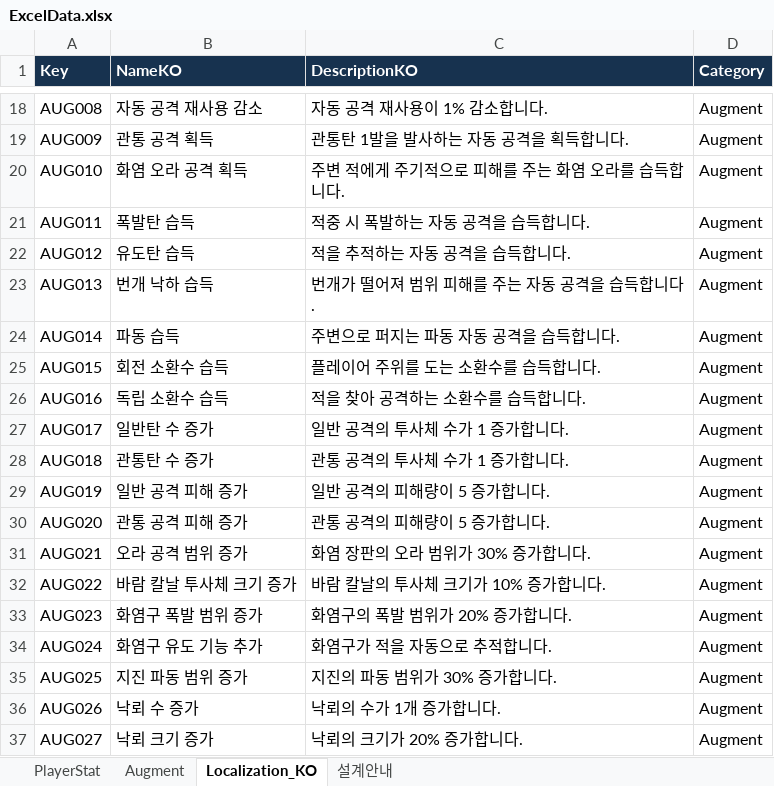
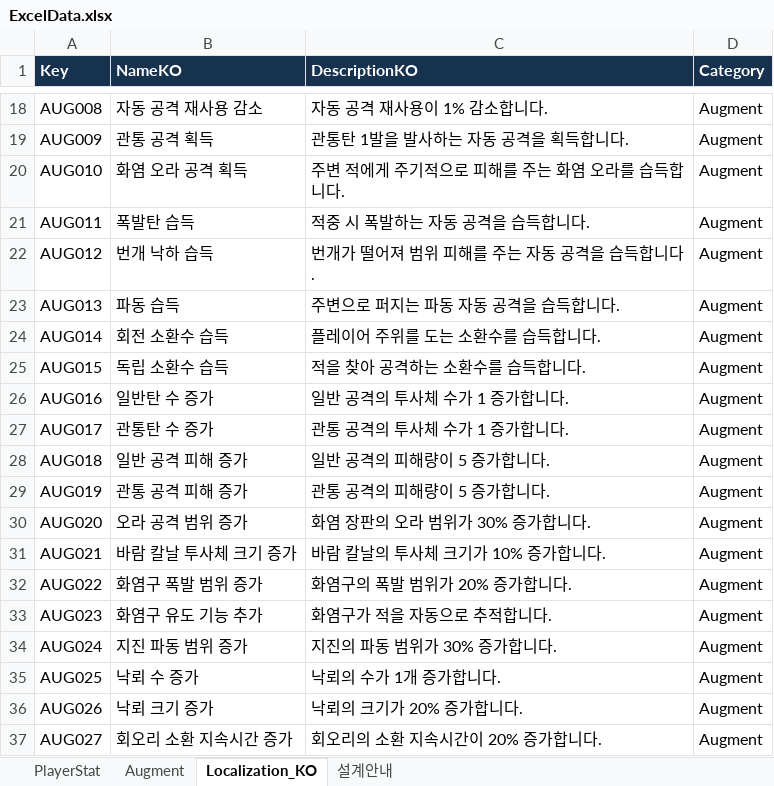
Before and after one commit to DahyeokJeong/Project1026, an Excel workbook: Assets/Project1026/06.Datas/Excel/ExcelData.xlsx, sheet Localization_KO, drawn as a sheet; only a part is shown, gaps mark what is left out; values as stored, in another font and other column widths than the file's, no borders; the diff covers the shown part only; the diff names each change by its address in the sheet, - before the commit and + after, or states it on an @@ line.

```diff
--- a/Assets/Project1026/06.Datas/Excel/ExcelData.xlsx (sheet Localization_KO)
+++ b/Assets/Project1026/06.Datas/Excel/ExcelData.xlsx (sheet Localization_KO)
-B22 (NameKO): 유도탄 습득
+B22 (NameKO): 번개 낙하 습득
-C22 (DescriptionKO): 적을 추적하는 자동 공격을 습득합니다.
+C22 (DescriptionKO): 번개가 떨어져 범위 피해를 주는 자동 공격을 습득합니다.
-B23 (NameKO): 번개 낙하 습득
+B23 (NameKO): 파동 습득
-C23 (DescriptionKO): 번개가 떨어져 범위 피해를 주는 자동 공격을 습득합니다.
+C23 (DescriptionKO): 주변으로 퍼지는 파동 자동 공격을 습득합니다.
-B24 (NameKO): 파동 습득
+B24 (NameKO): 회전 소환수 습득
-C24 (DescriptionKO): 주변으로 퍼지는 파동 자동 공격을 습득합니다.
+C24 (DescriptionKO): 플레이어 주위를 도는 소환수를 습득합니다.
-B25 (NameKO): 회전 소환수 습득
+B25 (NameKO): 독립 소환수 습득
-C25 (DescriptionKO): 플레이어 주위를 도는 소환수를 습득합니다.
+C25 (DescriptionKO): 적을 찾아 공격하는 소환수를 습득합니다.
-B26 (NameKO): 독립 소환수 습득
+B26 (NameKO): 일반탄 수 증가
-C26 (DescriptionKO): 적을 찾아 공격하는 소환수를 습득합니다.
+C26 (DescriptionKO): 일반 공격의 투사체 수가 1 증가합니다.
-B27 (NameKO): 일반탄 수 증가
+B27 (NameKO): 관통탄 수 증가
-C27 (DescriptionKO): 일반 공격의 투사체 수가 1 증가합니다.
+C27 (DescriptionKO): 관통 공격의 투사체 수가 1 증가합니다.
-B28 (NameKO): 관통탄 수 증가
+B28 (NameKO): 일반 공격 피해 증가
-C28 (DescriptionKO): 관통 공격의 투사체 수가 1 증가합니다.
+C28 (DescriptionKO): 일반 공격의 피해량이 5 증가합니다.
-B29 (NameKO): 일반 공격 피해 증가
+B29 (NameKO): 관통 공격 피해 증가
-C29 (DescriptionKO): 일반 공격의 피해량이 5 증가합니다.
+C29 (DescriptionKO): 관통 공격의 피해량이 5 증가합니다.
-B30 (NameKO): 관통 공격 피해 증가
+B30 (NameKO): 오라 공격 범위 증가
-C30 (DescriptionKO): 관통 공격의 피해량이 5 증가합니다.
+C30 (DescriptionKO): 화염 장판의 오라 범위가 30% 증가합니다.
-B31 (NameKO): 오라 공격 범위 증가
+B31 (NameKO): 바람 칼날 투사체 크기 증가
-C31 (DescriptionKO): 화염 장판의 오라 범위가 30% 증가합니다.
+C31 (DescriptionKO): 바람 칼날의 투사체 크기가 10% 증가합니다.
-B32 (NameKO): 바람 칼날 투사체 크기 증가
+B32 (NameKO): 화염구 폭발 범위 증가
-C32 (DescriptionKO): 바람 칼날의 투사체 크기가 10% 증가합니다.
+C32 (DescriptionKO): 화염구의 폭발 범위가 20% 증가합니다.
-B33 (NameKO): 화염구 폭발 범위 증가
+B33 (NameKO): 화염구 유도 기능 추가
-C33 (DescriptionKO): 화염구의 폭발 범위가 20% 증가합니다.
+C33 (DescriptionKO): 화염구가 적을 자동으로 추적합니다.
-B34 (NameKO): 화염구 유도 기능 추가
+B34 (NameKO): 지진 파동 범위 증가
-C34 (DescriptionKO): 화염구가 적을 자동으로 추적합니다.
+C34 (DescriptionKO): 지진의 파동 범위가 30% 증가합니다.
-B35 (NameKO): 지진 파동 범위 증가
+B35 (NameKO): 낙뢰 수 증가
-C35 (DescriptionKO): 지진의 파동 범위가 30% 증가합니다.
+C35 (DescriptionKO): 낙뢰의 수가 1개 증가합니다.
-B36 (NameKO): 낙뢰 수 증가
+B36 (NameKO): 낙뢰 크기 증가
-C36 (DescriptionKO): 낙뢰의 수가 1개 증가합니다.
+C36 (DescriptionKO): 낙뢰의 크기가 20% 증가합니다.
-B37 (NameKO): 낙뢰 크기 증가
+B37 (NameKO): 회오리 소환 지속시간 증가
-C37 (DescriptionKO): 낙뢰의 크기가 20% 증가합니다.
+C37 (DescriptionKO): 회오리의 소환 지속시간이 20% 증가합니다.
```
Also changed, not shown: 1 removed row and 6 edited cells elsewhere in this sheet, sheet Augment, 35 other files.
